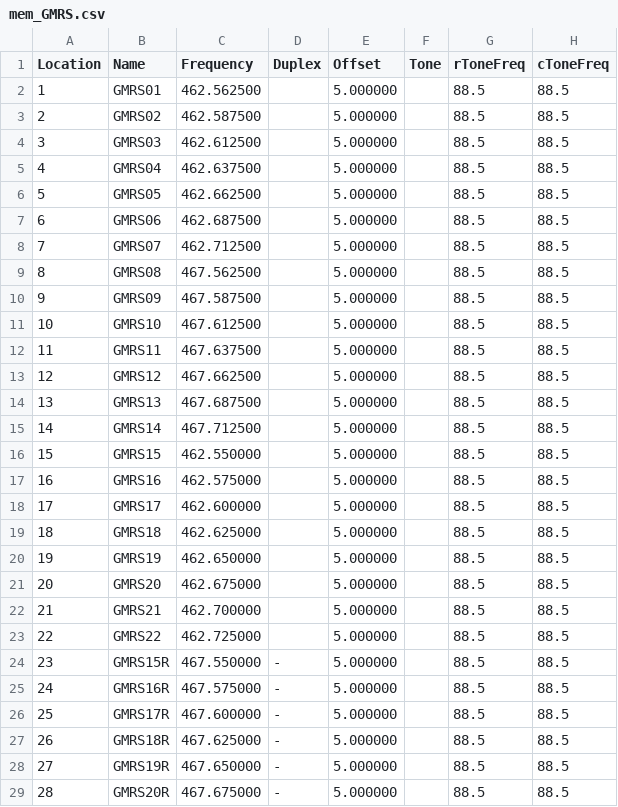
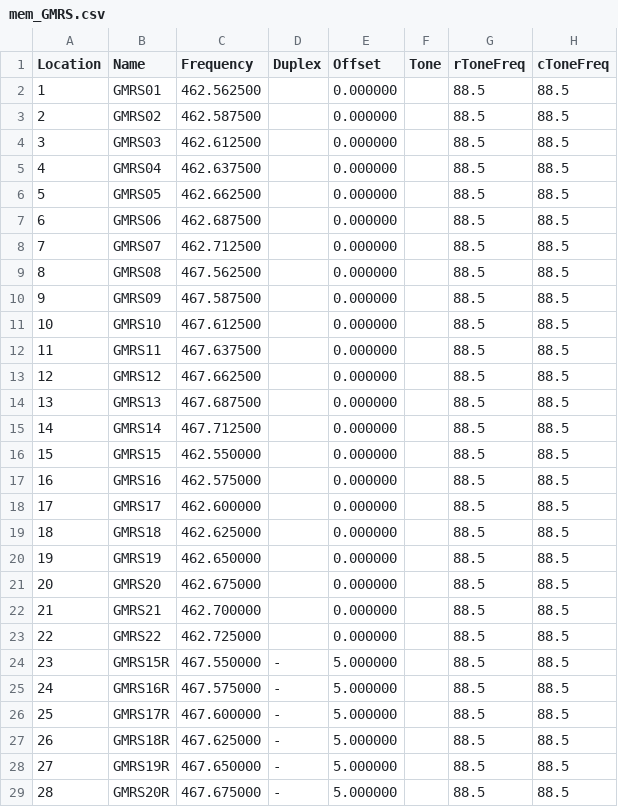
Before and after one commit to tylert/freq-lists, a CSV file: mem_GMRS.csv, drawn as a sheet; only a part is shown; the diff names each change by its address in the sheet, - before the commit and + after, or states it on an @@ line.

```diff
--- a/mem_GMRS.csv
+++ b/mem_GMRS.csv
-E2:E23 (Offset): 5.000000
+E2:E23 (Offset): 0.000000
```
Also changed, not shown: mem_CSM.csv, mem_RLCT.csv, 3 other files.
